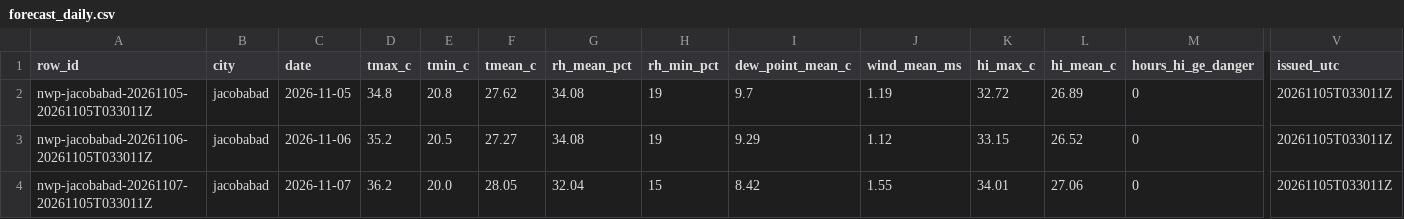
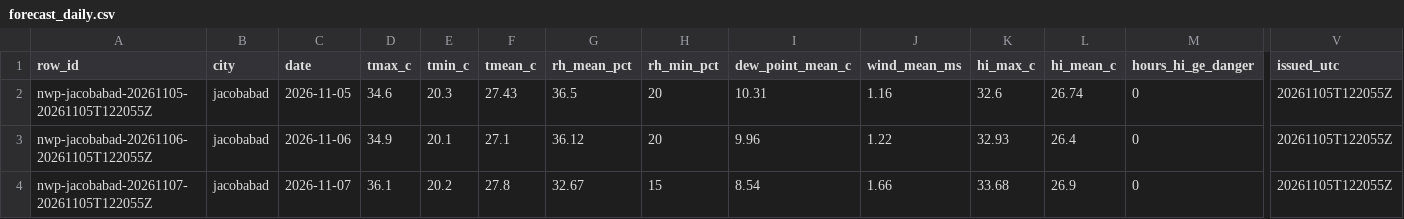
Before and after one commit to laiba2526/heatshield-pakistan, a CSV file: data/gold/forecast_daily.csv, drawn as a sheet; only a part is shown, gaps mark what is left out; the diff covers the shown part only; the diff names each change by its address in the sheet, - before the commit and + after, or states it on an @@ line.

```diff
--- a/data/gold/forecast_daily.csv
+++ b/data/gold/forecast_daily.csv
-A2 (row_id): nwp-jacobabad-20261105-20261105T033011Z
+A2 (row_id): nwp-jacobabad-20261105-20261105T122055Z
-D2 (tmax_c): 34.8
+D2 (tmax_c): 34.6
-E2 (tmin_c): 20.8
+E2 (tmin_c): 20.3
-F2 (tmean_c): 27.62
+F2 (tmean_c): 27.43
-G2 (rh_mean_pct): 34.08
+G2 (rh_mean_pct): 36.5
-H2:H3 (rh_min_pct): 19
+H2:H3 (rh_min_pct): 20
-I2 (dew_point_mean_c): 9.7
+I2 (dew_point_mean_c): 10.31
-J2 (wind_mean_ms): 1.19
+J2 (wind_mean_ms): 1.16
-K2 (hi_max_c): 32.72
+K2 (hi_max_c): 32.6
-L2 (hi_mean_c): 26.89
+L2 (hi_mean_c): 26.74
-V2:V4 (issued_utc): 20261105T033011Z
+V2:V4 (issued_utc): 20261105T122055Z
-A3 (row_id): nwp-jacobabad-20261106-20261105T033011Z
+A3 (row_id): nwp-jacobabad-20261106-20261105T122055Z
-D3 (tmax_c): 35.2
+D3 (tmax_c): 34.9
-E3 (tmin_c): 20.5
+E3 (tmin_c): 20.1
-F3 (tmean_c): 27.27
+F3 (tmean_c): 27.1
-G3 (rh_mean_pct): 34.08
+G3 (rh_mean_pct): 36.12
-I3 (dew_point_mean_c): 9.29
+I3 (dew_point_mean_c): 9.96
-J3 (wind_mean_ms): 1.12
+J3 (wind_mean_ms): 1.22
-K3 (hi_max_c): 33.15
+K3 (hi_max_c): 32.93
-L3 (hi_mean_c): 26.52
+L3 (hi_mean_c): 26.4
-A4 (row_id): nwp-jacobabad-20261107-20261105T033011Z
+A4 (row_id): nwp-jacobabad-20261107-20261105T122055Z
-D4 (tmax_c): 36.2
+D4 (tmax_c): 36.1
-E4 (tmin_c): 20.0
+E4 (tmin_c): 20.2
-F4 (tmean_c): 28.05
+F4 (tmean_c): 27.8
-G4 (rh_mean_pct): 32.04
+G4 (rh_mean_pct): 32.67
-I4 (dew_point_mean_c): 8.42
+I4 (dew_point_mean_c): 8.54
-J4 (wind_mean_ms): 1.55
+J4 (wind_mean_ms): 1.66
-K4 (hi_max_c): 34.01
+K4 (hi_max_c): 33.68
-L4 (hi_mean_c): 27.06
+L4 (hi_mean_c): 26.9
```
Also changed, not shown: 109 edited cells elsewhere in this file, data/gold/heat_daily.csv, 11 other files.
